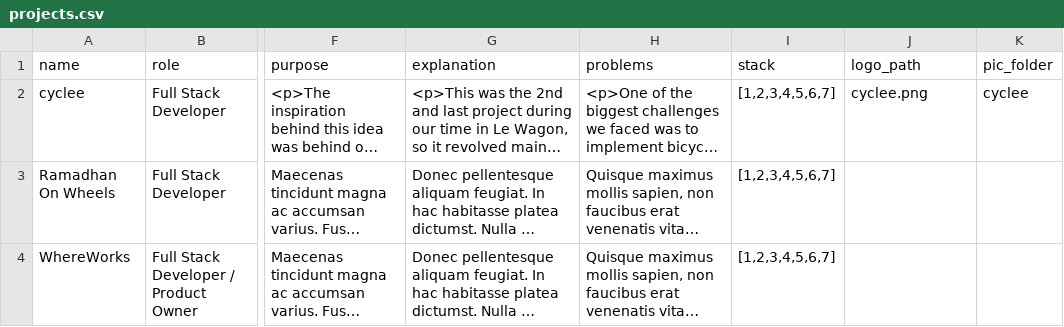
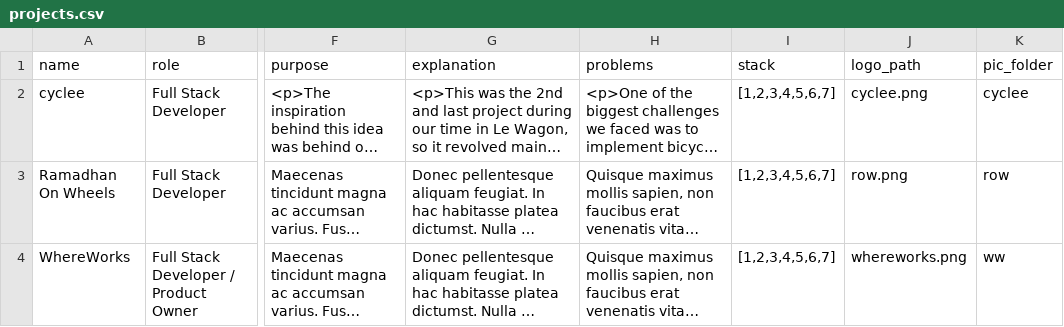
Before and after one commit to flabroo/FI-portfolio, a CSV file: db/projects.csv, drawn as a sheet; only a part is shown, gaps mark what is left out; long unchanged cells end in …; the diff names each change by its address in the sheet, - before the commit and + after, or states it on an @@ line.

Commit message:
photos added for all projects

```diff
--- a/db/projects.csv
+++ b/db/projects.csv
-J3 (logo_path): (empty)
+J3 (logo_path): row.png
-K3 (pic_folder): (empty)
+K3 (pic_folder): row
-J4 (logo_path): (empty)
+J4 (logo_path): whereworks.png
-K4 (pic_folder): (empty)
+K4 (pic_folder): ww
```
Also changed, not shown: 11 other files.
